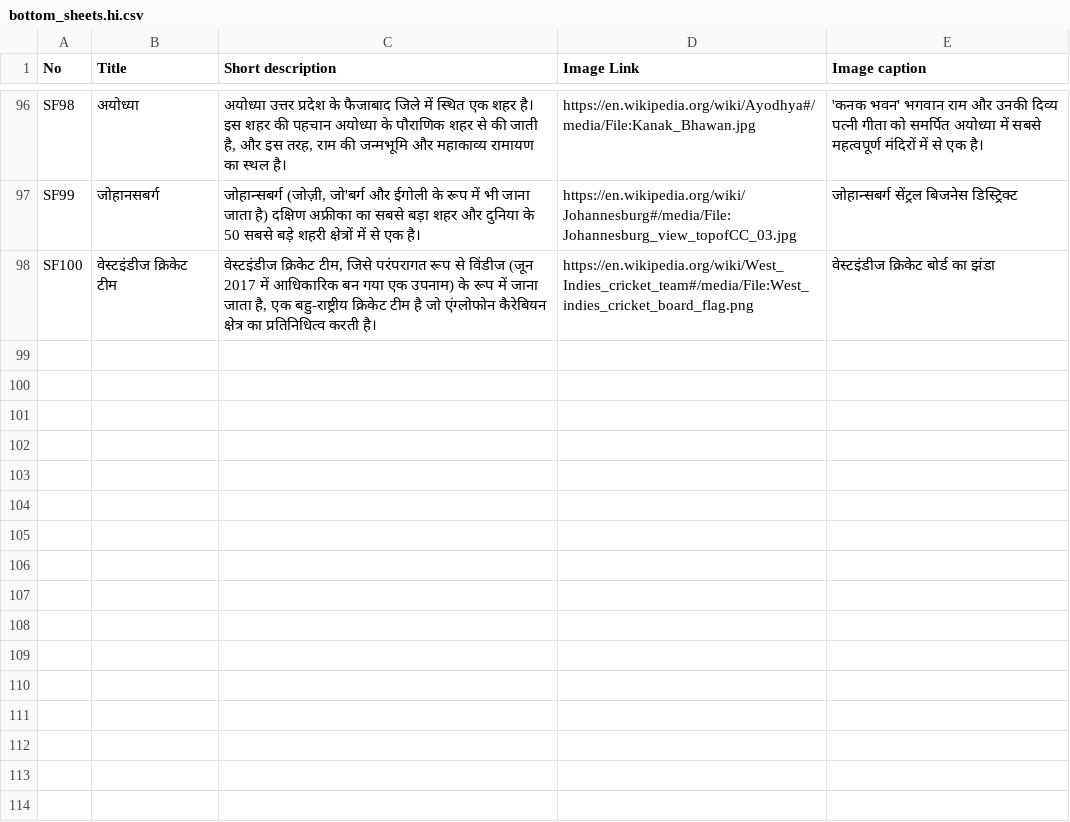
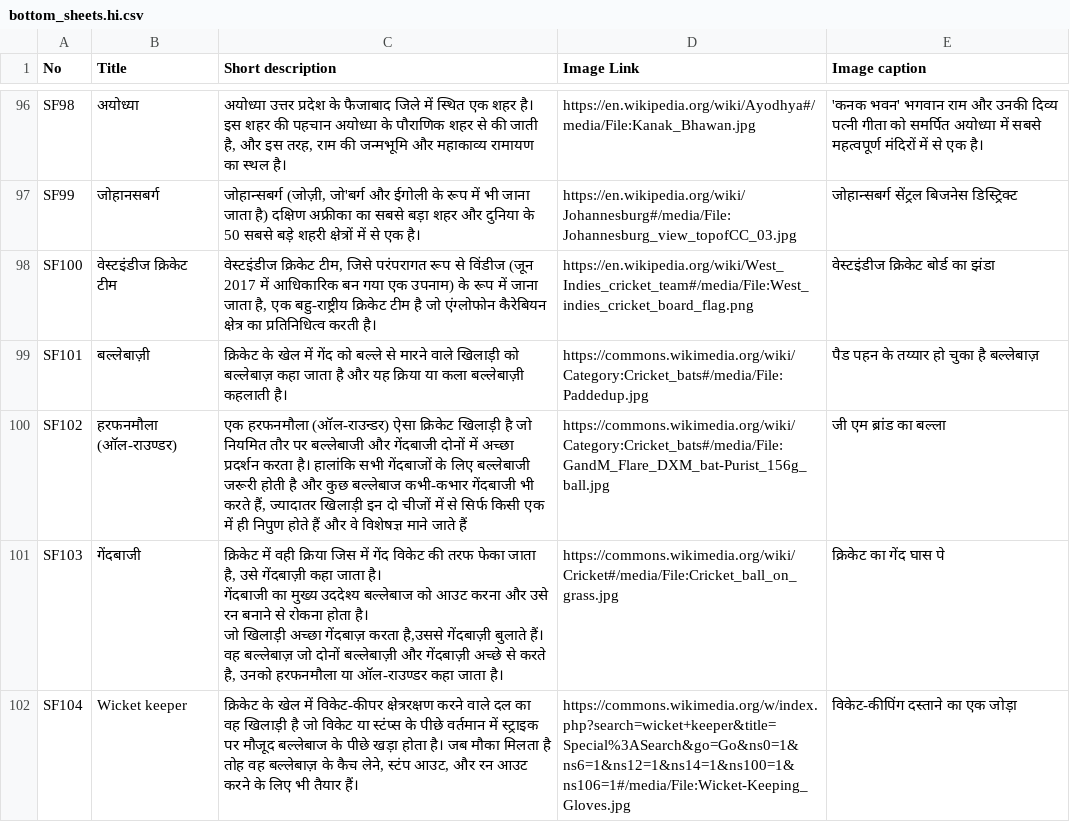
Before and after one commit to nrx-org/cricketinfo-site, a CSV file: csv/bottom_sheets.hi.csv, drawn as a sheet; only a part is shown, gaps mark what is left out; ↵ is a line break in a cell; the diff names each change by its address in the sheet, - before the commit and + after, or states it on an @@ line.

```diff
--- a/csv/bottom_sheets.hi.csv
+++ b/csv/bottom_sheets.hi.csv
+row 99: SF101 | बल्लेबाज़ी | क्रिकेट के खेल में गेंद को बल्ले से मारने वाले खिलाड़ी को बल्लेबाज़ कहा जाता है और यह क्रिया या कला बल्लेबाज़ी कहलाती है। | https://commons.wikimedia.org/wiki/Category:Cricket_bats#/media/File:Paddedup.jpg | पैड पहन के तय्यार हो चुका है बल्लेबाज़
+row 100: SF102 | हरफनमौला (ऑल-राउण्डर) | एक हरफनमौला (ऑल-राउन्डर) ऐसा क्रिकेट खिलाड़ी है जो नियमित तौर पर बल्लेबाजी और गेंदबाजी दोनों में अच्छा प्रदर्शन करता है। हालांकि सभी गेंदबाजों के लिए बल्लेबाजी जरूरी होती है और कुछ बल्लेबाज कभी-कभार गेंदबाजी भी करते हैं, ज्यादातर खिलाड़ी इन दो चीजों में से सिर्फ किसी एक में ही निपुण होते हैं और वे विशेषज्ञ माने जाते हैं | https://commons.wikimedia.org/wiki/Category:Cricket_bats#/media/File:GandM_Flare_DXM_bat-Purist_156g_ball.jpg | जी एम ब्रांड का बल्ला
+row 101: SF103 | गेंदबाजी | क्रिकेट में वही क्रिया जिस में गेंद विकेट की तरफ फेका जाता है, उसे गेंदबाज़ी कहा जाता है। ↵ गेंदबाजी का मुख्य उददेश्य बल्लेबाज को आउट करना और उसे रन बनाने से रोकना होता है। ↵ जो खिलाड़ी अच्छा गेंदबाज़ करता है,उससे गेंदबाज़ी बुलाते हैं। वह बल्लेबाज़ जो दोनों बल्लेबाज़ी और गेंदबाज़ी अच्छे से करते है, उनको हरफनमौला या ऑल-राउण्डर कहा जाता है। | https://commons.wikimedia.org/wiki/Cricket#/media/File:Cricket_ball_on_grass.jpg | क्रिकेट का गेंद घास पे
+row 102: SF104 | Wicket keeper | क्रिकेट के खेल में विकेट-कीपर क्षेत्ररक्षण करने वाले दल का वह खिलाड़ी है जो विकेट या स्टंप्स के पीछे वर्तमान में स्ट्राइक पर मौजूद बल्लेबाज के पीछे खड़ा होता है। जब मौका मिलता है तोह वह बल्लेबाज़ के कैच लेने, स्टंप आउट, और रन आउट करने के लिए भी तैयार हैं। | https://commons.wikimedia.org/w/index.php?search=wicket+keeper&title=Special%3ASearch&go=Go&ns0=1&ns6=1&ns12=1&ns14=1&ns100=1&ns106=1#/media/File:Wicket-Keeping_Gloves.jpg | विकेट-कीपिंग दस्ताने का एक जोड़ा
```
Also changed, not shown: csv/bottom_sheets.en.csv, csv/bottom_sheets.ta.csv, 13 other files.
